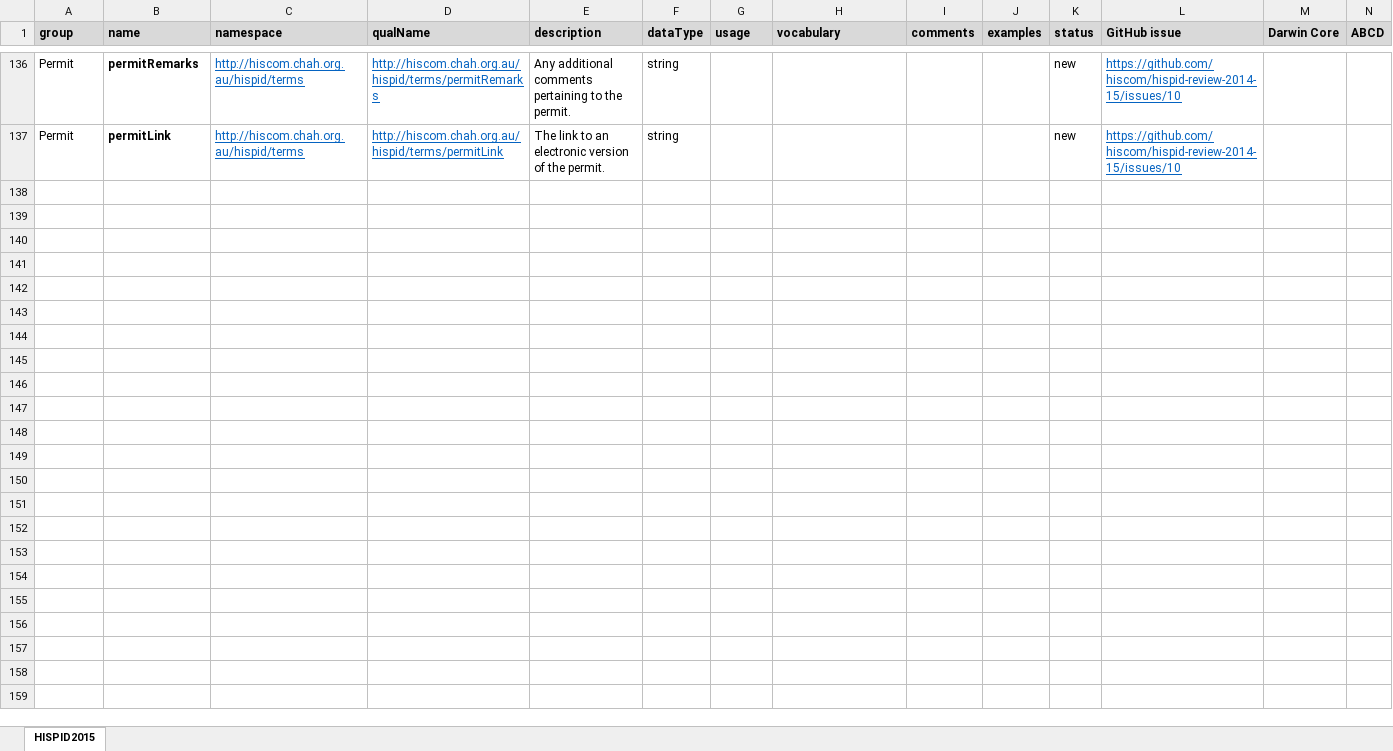
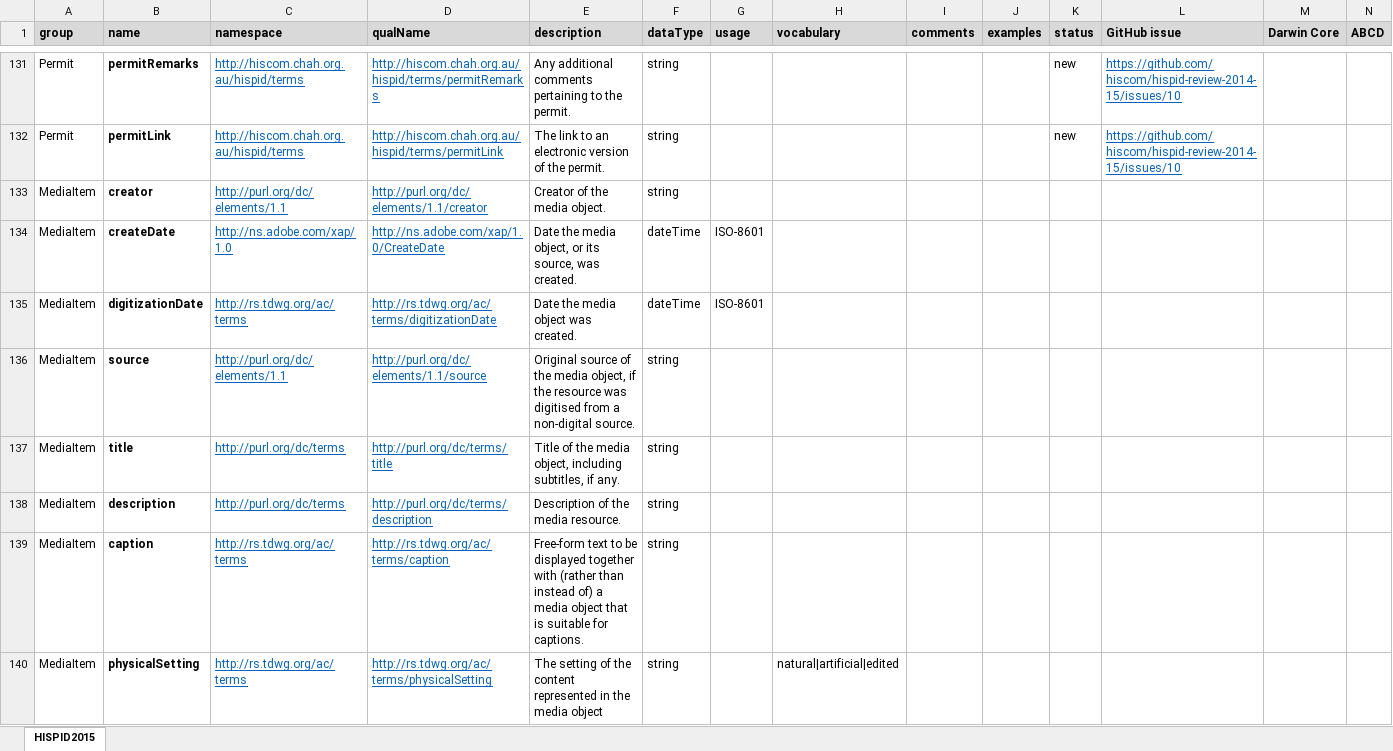
Before and after one commit to hiscom/hispid, an Excel workbook: HISPID2015.xlsx, sheet HISPID2015, drawn as a sheet; only a part is shown, gaps mark what is left out; values as stored, in another font and other column widths than the file's, no borders; rows hold the shown columns only; the diff covers the shown part only; the diff names each change by its address in the sheet, - before the commit and + after, or states it on an @@ line.

Commit message:
Updated terms spreadsheet
Added media terms and updated hybrid fields.

```diff
--- a/HISPID2015.xlsx (sheet HISPID2015)
+++ b/HISPID2015.xlsx (sheet HISPID2015)
+row 133: MediaItem | creator | http://purl.org/dc/elements/1.1 | http://purl.org/dc/elements/1.1/creator | Creator of the media object. | string
+row 134: MediaItem | createDate | http://ns.adobe.com/xap/1.0 | http://ns.adobe.com/xap/1.0/CreateDate | Date the media object, or its source, was created. | dateTime | ISO-8601
+row 135: MediaItem | digitizationDate | http://rs.tdwg.org/ac/terms | http://rs.tdwg.org/ac/terms/digitizationDate | Date the media object was created. | dateTime | ISO-8601
+row 136: MediaItem | source | http://purl.org/dc/elements/1.1 | http://purl.org/dc/elements/1.1/source | Original source of the media object, if the resource was digitised from a non-digital source. | string
+row 137: MediaItem | title | http://purl.org/dc/terms | http://purl.org/dc/terms/title | Title of the media object, including subtitles, if any. | string
+row 138: MediaItem | description | http://purl.org/dc/terms | http://purl.org/dc/terms/description | Description of the media resource. | string
+row 139: MediaItem | caption | http://rs.tdwg.org/ac/terms | http://rs.tdwg.org/ac/terms/caption | Free-form text to be displayed together with (rather than instead of) a media object that is suitable for captions. | string
+row 140: MediaItem | physicalSetting | http://rs.tdwg.org/ac/terms | http://rs.tdwg.org/ac/terms/physicalSetting | The setting of the content represented in the media object | string |  | natural|artificial|edited
```
Also changed, not shown: 12 added rows, 10 removed rows, 21 edited cells and cell formats elsewhere in this sheet.
